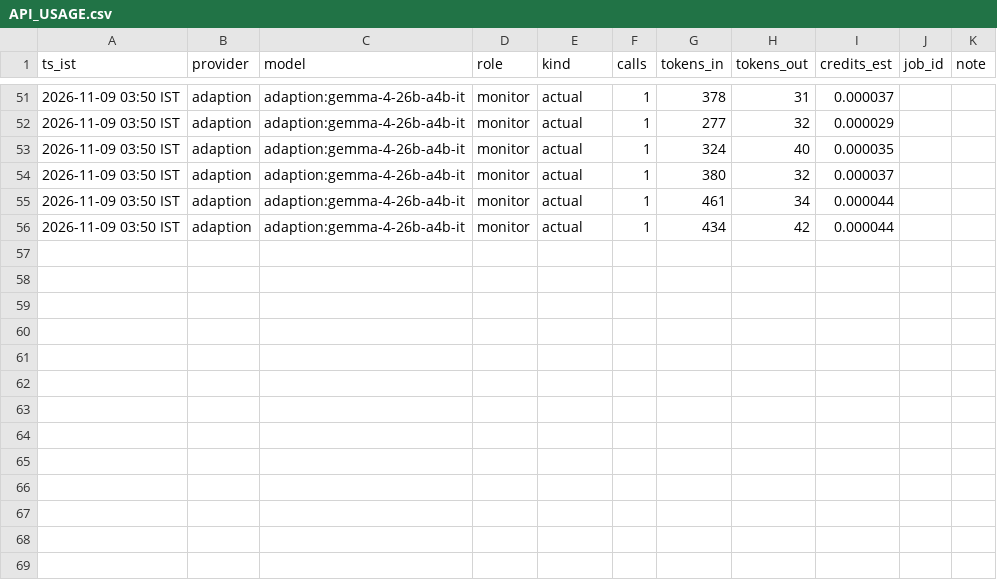
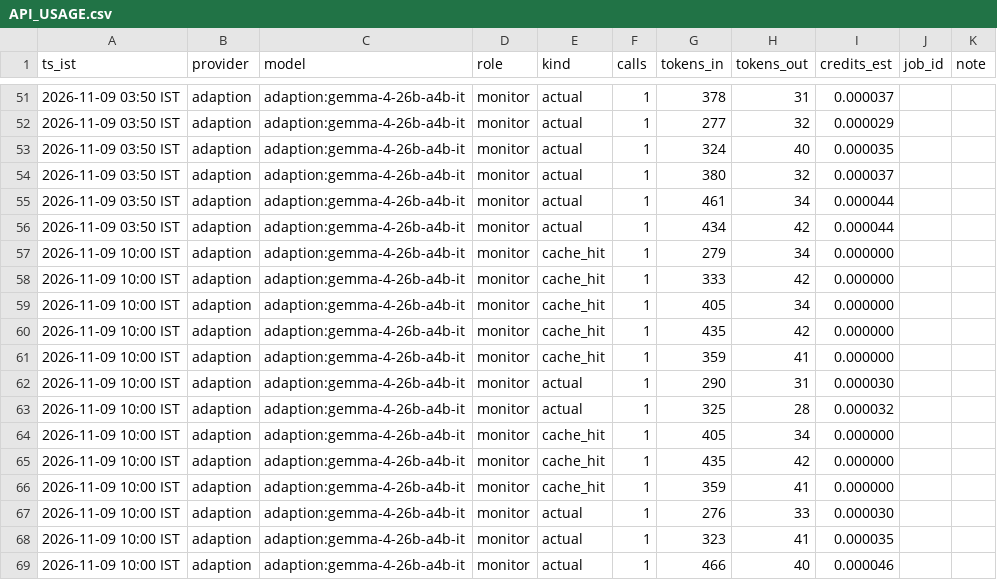
Before and after one commit to Asha0509/Swarm-Alignment-Hackathon, a CSV file: logs/API_USAGE.csv, drawn as a sheet; only a part is shown, gaps mark what is left out.

```diff
--- a/logs/API_USAGE.csv
+++ b/logs/API_USAGE.csv
@@ -56 +56,14 @@ ts_ist,provider,model,role,kind,calls,tokens_in,tokens_out,credits_est,job_id,no
 2026-11-09 03:50 IST,adaption,adaption:gemma-4-26b-a4b-it,monitor,actual,1,434,42,0.000044,,
+2026-11-09 10:00 IST,adaption,adaption:gemma-4-26b-a4b-it,monitor,cache_hit,1,279,34,0.000000,,
+2026-11-09 10:00 IST,adaption,adaption:gemma-4-26b-a4b-it,monitor,cache_hit,1,333,42,0.000000,,
+2026-11-09 10:00 IST,adaption,adaption:gemma-4-26b-a4b-it,monitor,cache_hit,1,405,34,0.000000,,
+2026-11-09 10:00 IST,adaption,adaption:gemma-4-26b-a4b-it,monitor,cache_hit,1,435,42,0.000000,,
+2026-11-09 10:00 IST,adaption,adaption:gemma-4-26b-a4b-it,monitor,cache_hit,1,359,41,0.000000,,
+2026-11-09 10:00 IST,adaption,adaption:gemma-4-26b-a4b-it,monitor,actual,1,290,31,0.000030,,
+2026-11-09 10:00 IST,adaption,adaption:gemma-4-26b-a4b-it,monitor,actual,1,325,28,0.000032,,
+2026-11-09 10:00 IST,adaption,adaption:gemma-4-26b-a4b-it,monitor,cache_hit,1,405,34,0.000000,,
+2026-11-09 10:00 IST,adaption,adaption:gemma-4-26b-a4b-it,monitor,cache_hit,1,435,42,0.000000,,
+2026-11-09 10:00 IST,adaption,adaption:gemma-4-26b-a4b-it,monitor,cache_hit,1,359,41,0.000000,,
+2026-11-09 10:00 IST,adaption,adaption:gemma-4-26b-a4b-it,monitor,actual,1,276,33,0.000030,,
+2026-11-09 10:00 IST,adaption,adaption:gemma-4-26b-a4b-it,monitor,actual,1,323,41,0.000035,,
+2026-11-09 10:00 IST,adaption,adaption:gemma-4-26b-a4b-it,monitor,actual,1,466,40,0.000046,,
```
Also changed, not shown: 14 other files.
